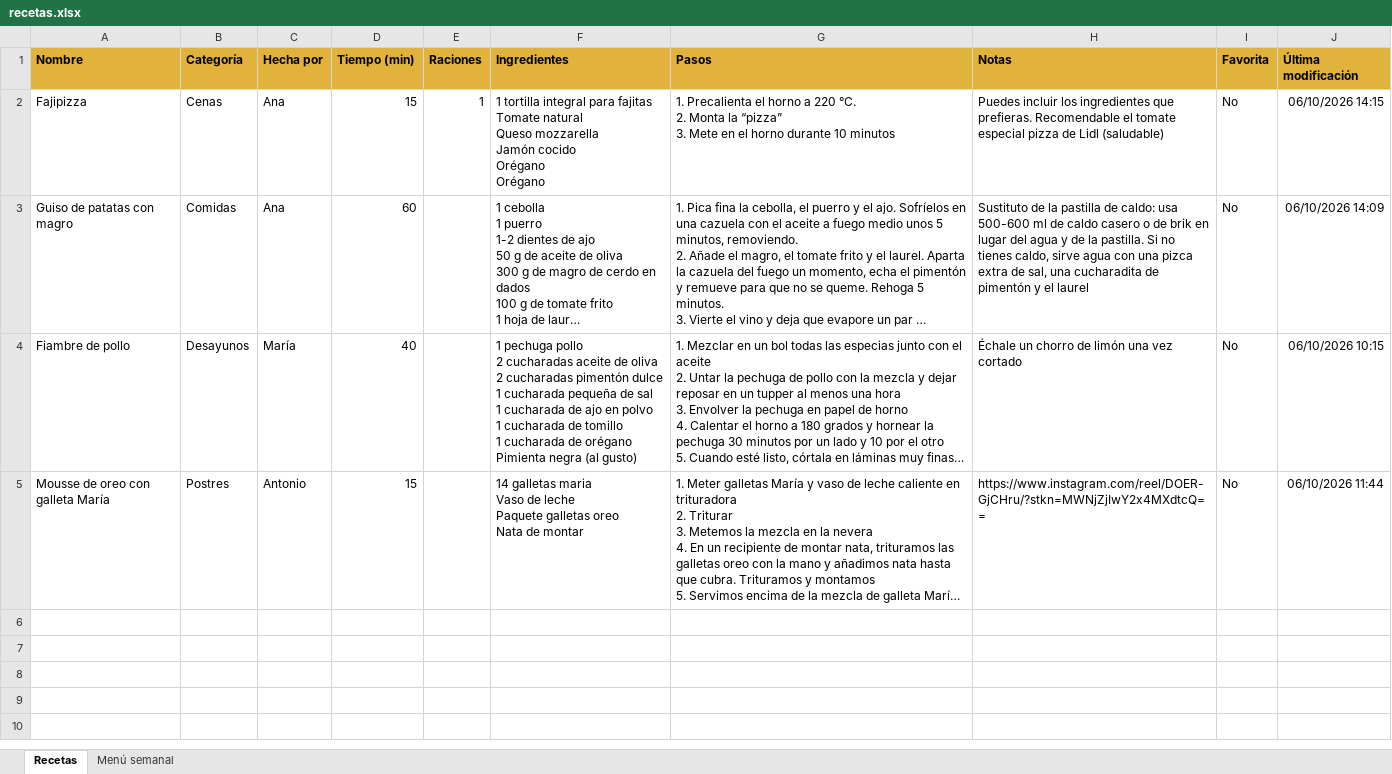
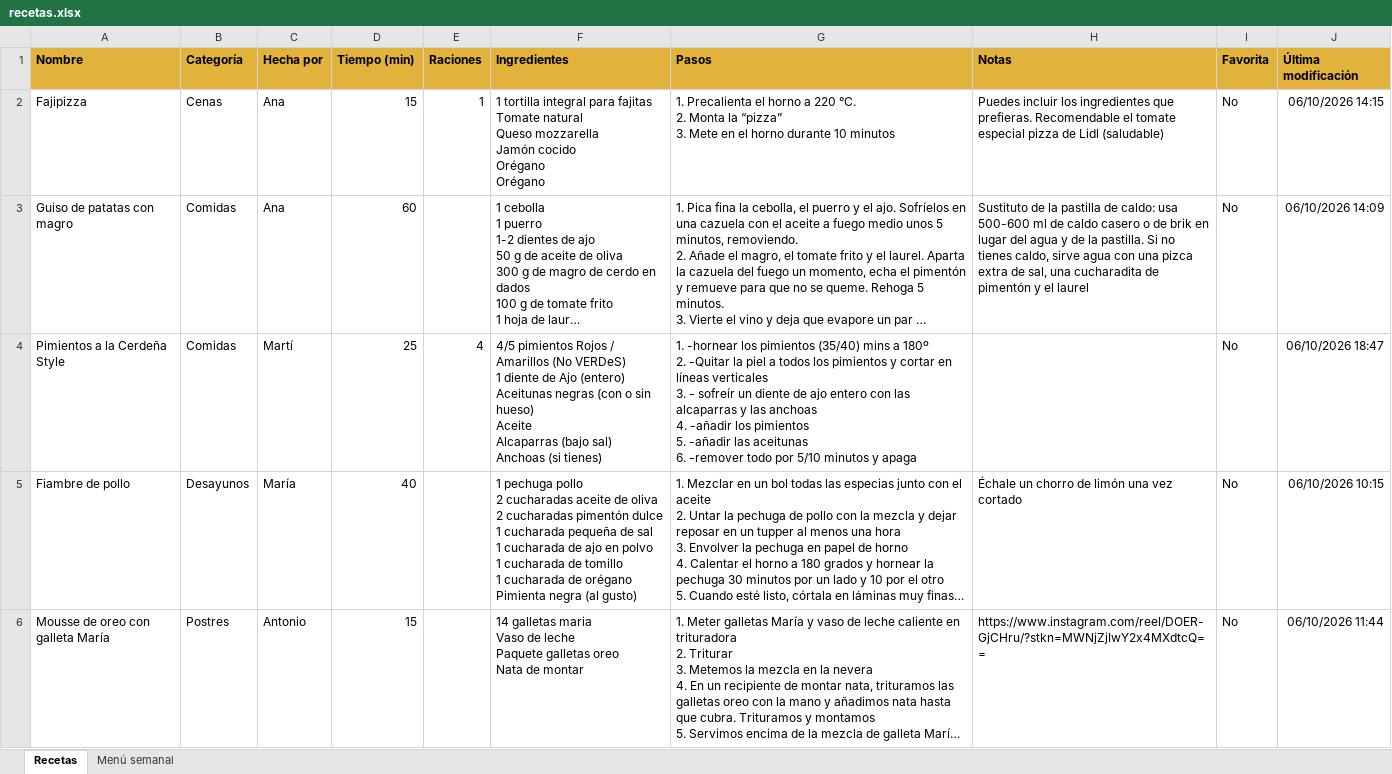
Before and after one commit to antoniogarfer12/Recetario-nova-pelosa, an Excel workbook: recetas.xlsx, sheet Recetas, drawn as a sheet; long unchanged cells end in …; values as stored, in another font and other column widths than the file's, no borders; ↵ is a line break in a cell; the diff names each change by its address in the sheet, - before the commit and + after, or states it on an @@ line.

```diff
--- a/recetas.xlsx (sheet Recetas)
+++ b/recetas.xlsx (sheet Recetas)
+row 4: Pimientos a la Cerdeña Style | Comidas | Martí | 25 | 4 | 4/5 pimientos Rojos / Amarillos (No VERDeS) ↵ 1 diente de Ajo (entero) ↵ Aceitunas negras (con o sin hueso) ↵ Aceite ↵ Alcaparras (bajo sal) ↵ Anchoas (si tienes) | 1. -hornear los pimientos (35/40) mins a 180º ↵ 2. -Quitar la piel a todos los pimientos y cortar en líneas verticales ↵ 3. - sofreír un diente de ajo entero con las alcaparras y las anchoas ↵ 4. -añadir los pimientos ↵ 5. -añadir las aceitunas ↵ 6. -remover todo por 5/10 minutos y apaga |  | No | 06/10/2026 18:47
```
